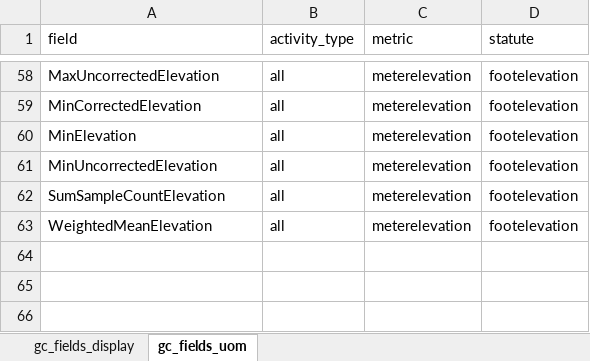
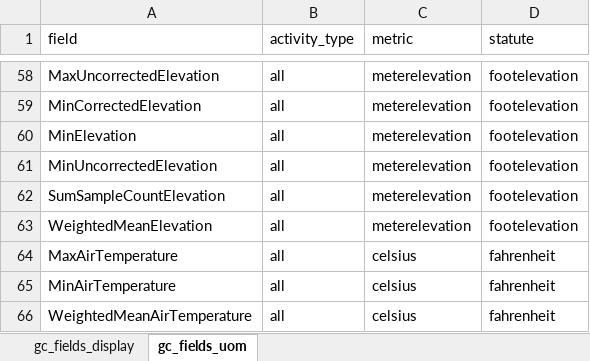
Before and after one commit to roznet/connectstats, an Excel workbook: ConnectStats/sqlite/edit/gc_fields_manual.xlsx, sheet gc_fields_uom, drawn as a sheet; only a part is shown, gaps mark what is left out; values as stored, in another font and other column widths than the file's, no borders; the diff names each change by its address in the sheet, - before the commit and + after, or states it on an @@ line.

```diff
--- a/ConnectStats/sqlite/edit/gc_fields_manual.xlsx (sheet gc_fields_uom)
+++ b/ConnectStats/sqlite/edit/gc_fields_manual.xlsx (sheet gc_fields_uom)
+row 64: MaxAirTemperature | all | celsius | fahrenheit
+row 65: MinAirTemperature | all | celsius | fahrenheit
+row 66: WeightedMeanAirTemperature | all | celsius | fahrenheit
```
Also changed, not shown: ConnectStats/sqlite/out/fields.xlsx, 13 other files.
